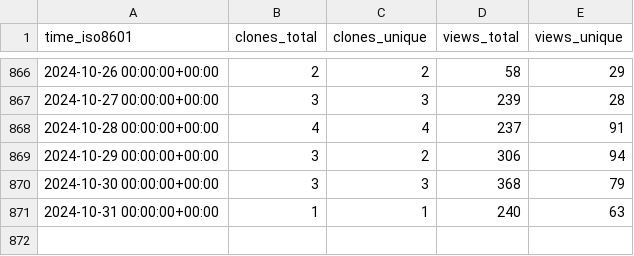
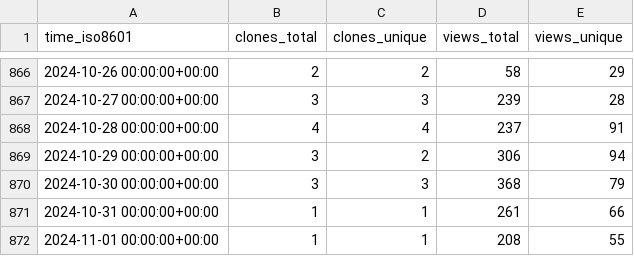
Before and after one commit to aws-samples/aws-customer-playbook-framework, a CSV file: aws-samples/aws-customer-playbook-framework/ghrs-data/views_clones_aggregate.csv, drawn as a sheet; only a part is shown, gaps mark what is left out.

```diff
--- a/aws-samples/aws-customer-playbook-framework/ghrs-data/views_clones_aggregate.csv
+++ b/aws-samples/aws-customer-playbook-framework/ghrs-data/views_clones_aggregate.csv
@@ -870,2 +870,3 @@ time_iso8601,clones_total,clones_unique,views_total,views_unique
 2024-10-30 00:00:00+00:00,3,3,368,79
-2024-10-31 00:00:00+00:00,1,1,240,63
+2024-10-31 00:00:00+00:00,1,1,261,66
+2024-11-01 00:00:00+00:00,1,1,208,55
```
Also changed, not shown: 1 other file.
